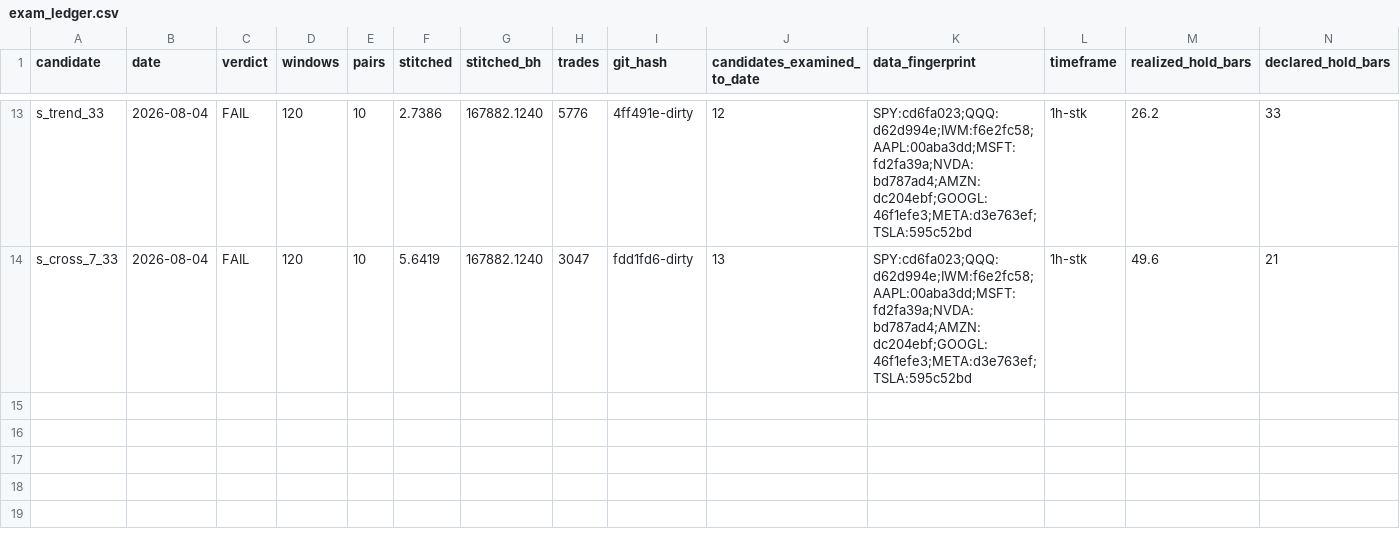
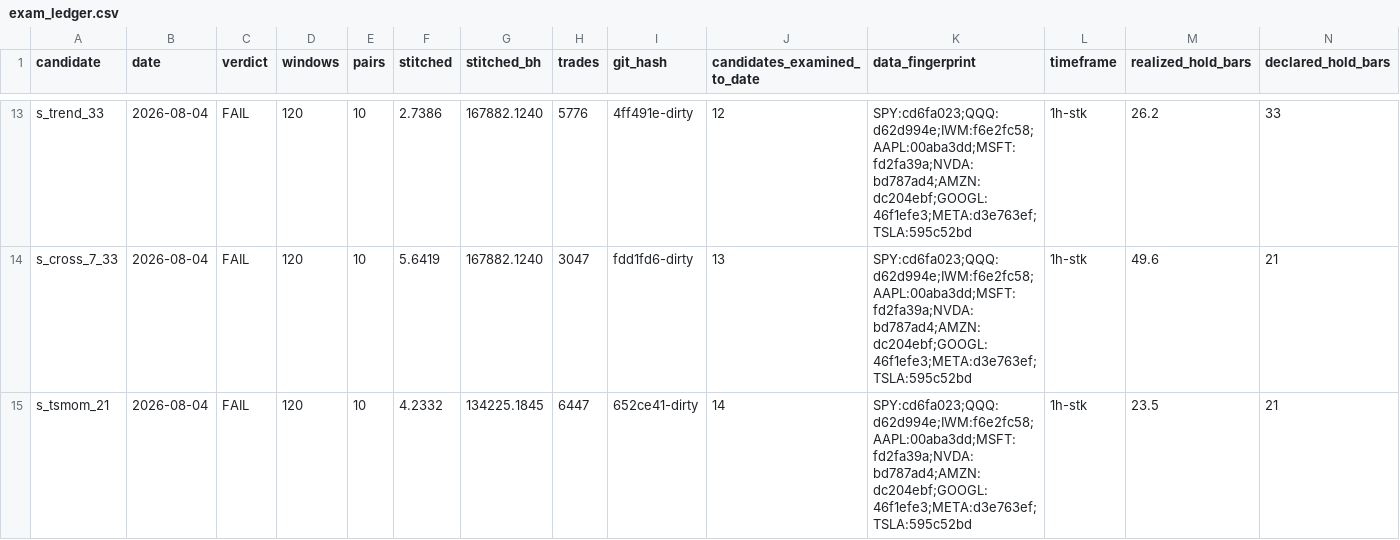
Before and after one commit to josemiguelw7/cryptobot, a CSV file: backtest/results/exam_ledger.csv, drawn as a sheet; only a part is shown, gaps mark what is left out; rows hold the shown columns only; the diff names each change by its address in the sheet, - before the commit and + after, or states it on an @@ line.

Commit message:
exam verdict: s_tsmom_21

```diff
--- a/backtest/results/exam_ledger.csv
+++ b/backtest/results/exam_ledger.csv
+row 15: s_tsmom_21 | 2026-08-04 | FAIL | 120 | 10 | 4.2332 | 134225.1845 | 6447 | 652ce41-dirty | 14 | SPY:cd6fa023;QQQ:d62d994e;IWM:f6e2fc58;AAPL:00aba3dd;MSFT:fd2fa39a;NVDA:bd787ad4;AMZN:dc204ebf;GOOGL:46f1efe3;META:d3e763ef;TSLA:595c52bd | 1h-stk | 23.5 | 21
```
Also changed, not shown: 1 other file.
